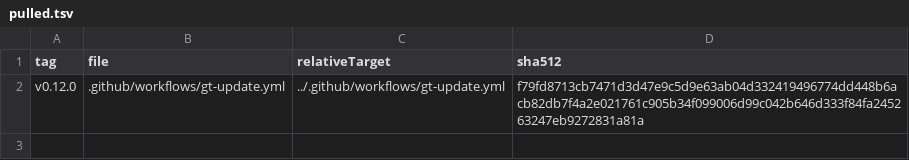
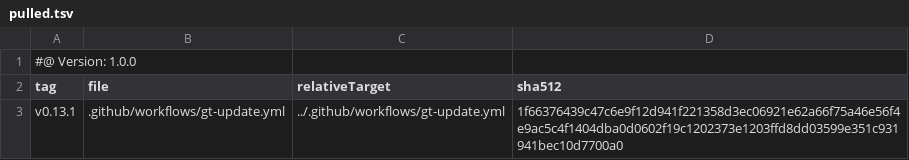
Before and after one commit to tegonal/github-commons, a TSV file: .gt/remotes/gt/pulled.tsv, drawn as a sheet.

```diff
--- a/.gt/remotes/gt/pulled.tsv
+++ b/.gt/remotes/gt/pulled.tsv
@@ -1,2 +1,3 @@
+#@ Version: 1.0.0
 tag	file	relativeTarget	sha512
-v0.12.0	.github/workflows/gt-update.yml	../.github/workflows/gt-update.yml	f79fd8713cb7471d3d47e9c5d9e63ab04d332419496774dd448b6acb82db7f4a2e021761c905b34f099006d99c042b646d333f84fa245263247eb9272831a81a
+v0.13.1	.github/workflows/gt-update.yml	../.github/workflows/gt-update.yml	1f66376439c47c6e9f12d941f221358d3ec06921e62a66f75a46e56f4e9ac5c4f1404dba0d0602f19c1202373e1203ffd8dd03599e351c931941bec10d7700a0
```
Also changed, not shown: 1 other file.
